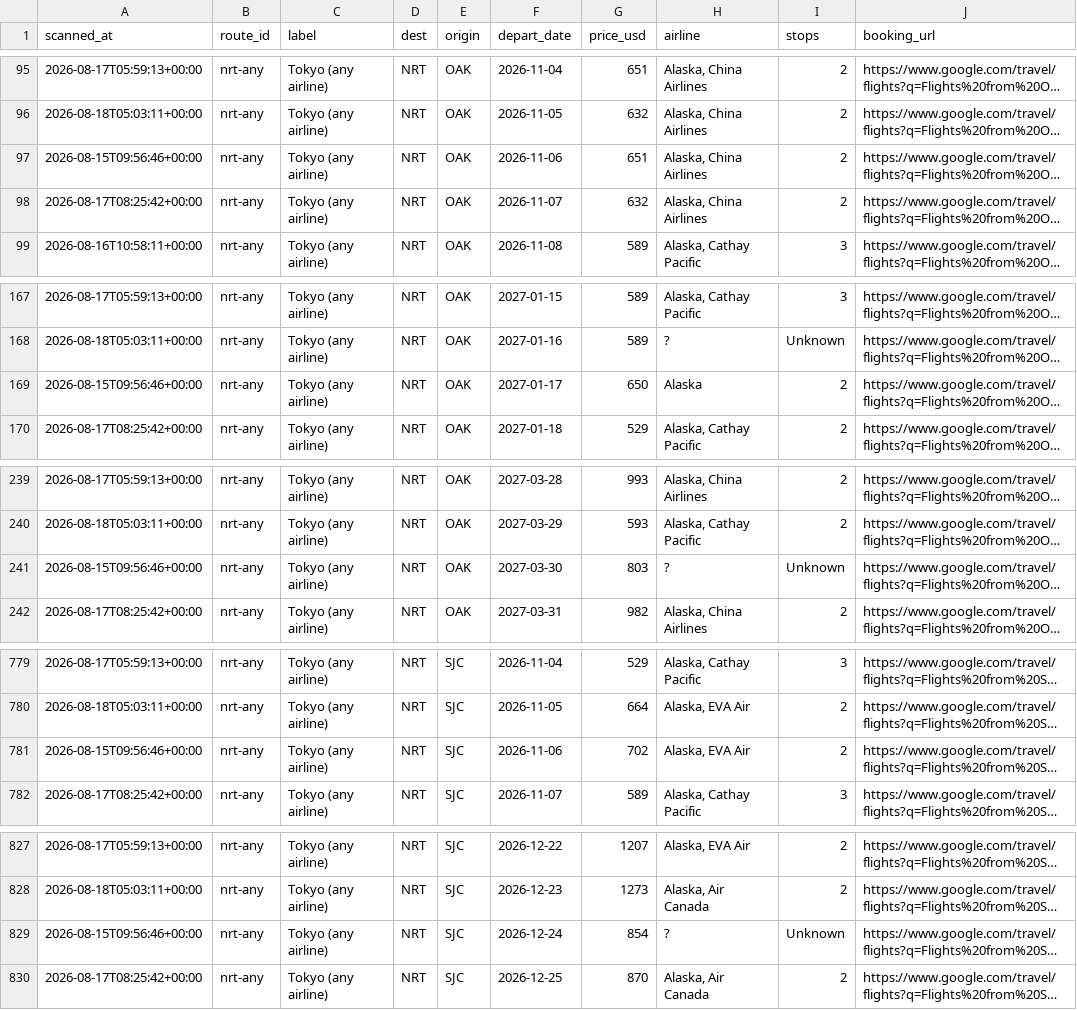
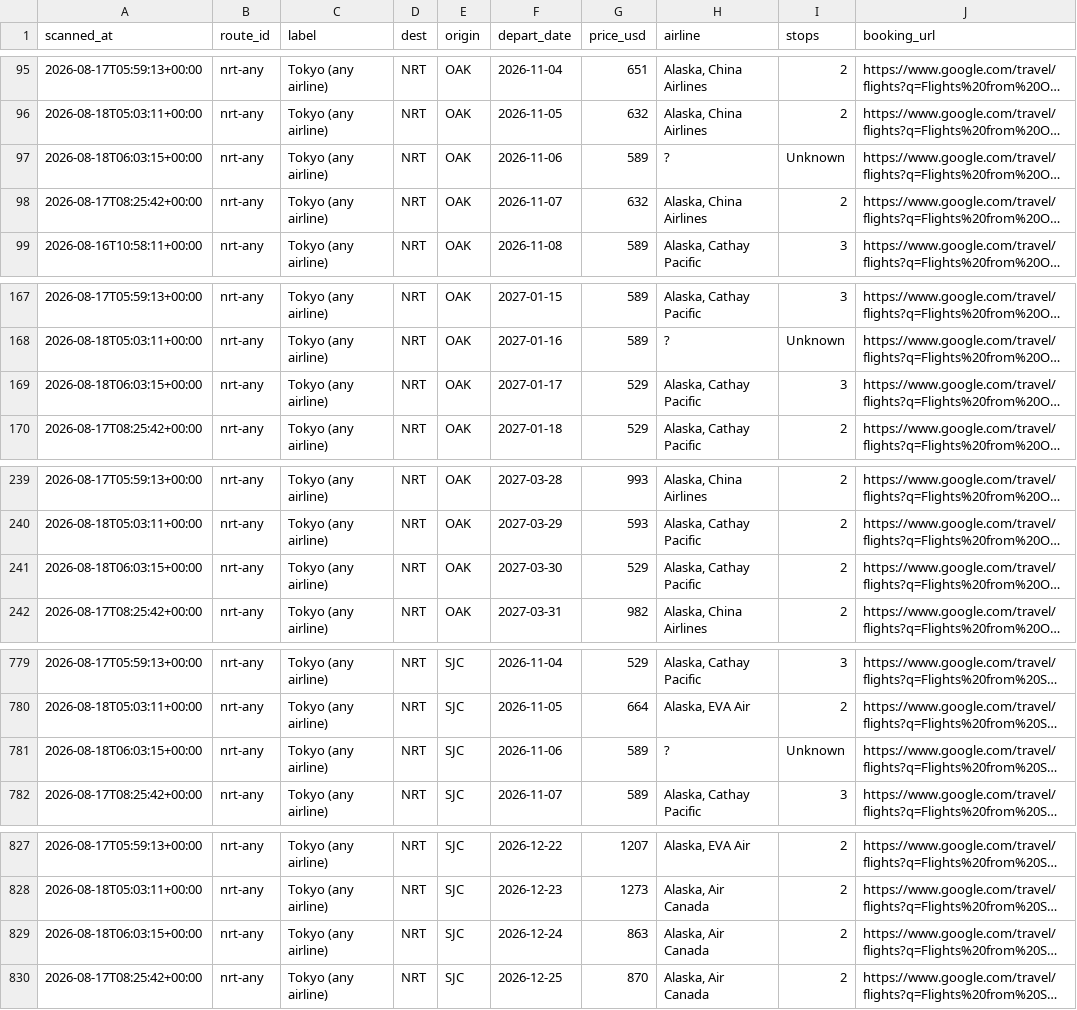
Before and after one commit to vanqd3216-dev/fare-tracker, a CSV file: calendar_latest.csv, drawn as a sheet; only a part is shown, gaps mark what is left out; long unchanged cells end in …; the diff covers the shown part only; the diff names each change by its address in the sheet, - before the commit and + after, or states it on an @@ line.

```diff
--- a/calendar_latest.csv
+++ b/calendar_latest.csv
-A97 (scanned_at): 2026-08-15T09:56:46+00:00
+A97 (scanned_at): 2026-08-18T06:03:15+00:00
-G97 (price_usd): 651
+G97 (price_usd): 589
-H97 (airline): Alaska, China Airlines
+H97 (airline): ?
-I97 (stops): 2
+I97 (stops): Unknown
-A169 (scanned_at): 2026-08-15T09:56:46+00:00
+A169 (scanned_at): 2026-08-18T06:03:15+00:00
-G169 (price_usd): 650
+G169 (price_usd): 529
-H169 (airline): Alaska
+H169 (airline): Alaska, Cathay Pacific
-I169 (stops): 2
+I169 (stops): 3
-A241 (scanned_at): 2026-08-15T09:56:46+00:00
+A241 (scanned_at): 2026-08-18T06:03:15+00:00
-G241 (price_usd): 803
+G241 (price_usd): 529
-H241 (airline): ?
+H241 (airline): Alaska, Cathay Pacific
-I241 (stops): Unknown
+I241 (stops): 2
-A781 (scanned_at): 2026-08-15T09:56:46+00:00
+A781 (scanned_at): 2026-08-18T06:03:15+00:00
-G781 (price_usd): 702
+G781 (price_usd): 589
-H781 (airline): Alaska, EVA Air
+H781 (airline): ?
-I781 (stops): 2
+I781 (stops): Unknown
-A829 (scanned_at): 2026-08-15T09:56:46+00:00
+A829 (scanned_at): 2026-08-18T06:03:15+00:00
-G829 (price_usd): 854
+G829 (price_usd): 863
-H829 (airline): ?
+H829 (airline): Alaska, Air Canada
-I829 (stops): Unknown
+I829 (stops): 2
```
Also changed, not shown: 177 edited cells elsewhere in this file.
